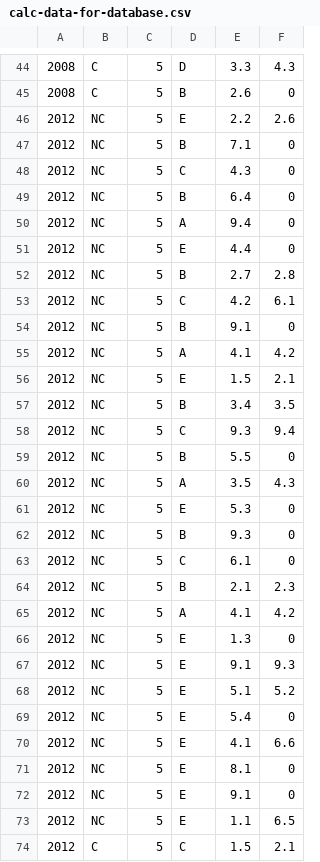
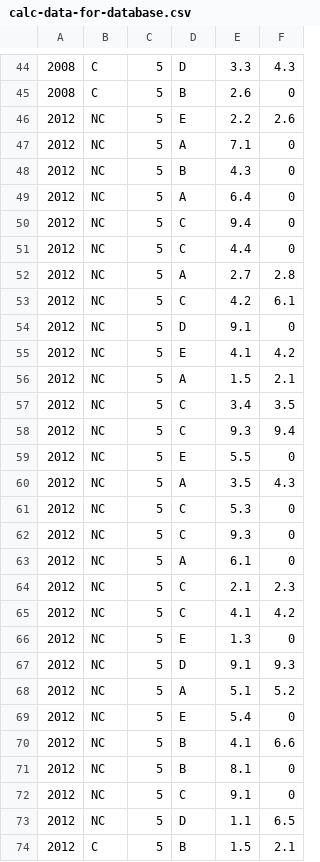
Before and after one commit to camfpli2/calculus-bc-database, a CSV file: calc-data-for-database.csv, drawn as a sheet; only a part is shown, gaps mark what is left out; the diff covers the shown part only.

```diff
--- a/calc-data-for-database.csv
+++ b/calc-data-for-database.csv
@@ -46,29 +46,29 @@
 2012,NC,5,E,2.2,2.6
-2012,NC,5,B,7.1,0
-2012,NC,5,C,4.3,0
-2012,NC,5,B,6.4,0
-2012,NC,5,A,9.4,0
-2012,NC,5,E,4.4,0
-2012,NC,5,B,2.7,2.8
+2012,NC,5,A,7.1,0
+2012,NC,5,B,4.3,0
+2012,NC,5,A,6.4,0
+2012,NC,5,C,9.4,0
+2012,NC,5,C,4.4,0
+2012,NC,5,A,2.7,2.8
 2012,NC,5,C,4.2,6.1
-2012,NC,5,B,9.1,0
-2012,NC,5,A,4.1,4.2
-2012,NC,5,E,1.5,2.1
-2012,NC,5,B,3.4,3.5
+2012,NC,5,D,9.1,0
+2012,NC,5,E,4.1,4.2
+2012,NC,5,A,1.5,2.1
+2012,NC,5,C,3.4,3.5
 2012,NC,5,C,9.3,9.4
-2012,NC,5,B,5.5,0
+2012,NC,5,E,5.5,0
 2012,NC,5,A,3.5,4.3
-2012,NC,5,E,5.3,0
-2012,NC,5,B,9.3,0
-2012,NC,5,C,6.1,0
-2012,NC,5,B,2.1,2.3
-2012,NC,5,A,4.1,4.2
+2012,NC,5,C,5.3,0
+2012,NC,5,C,9.3,0
+2012,NC,5,A,6.1,0
+2012,NC,5,C,2.1,2.3
+2012,NC,5,C,4.1,4.2
 2012,NC,5,E,1.3,0
-2012,NC,5,E,9.1,9.3
-2012,NC,5,E,5.1,5.2
+2012,NC,5,D,9.1,9.3
+2012,NC,5,A,5.1,5.2
 2012,NC,5,E,5.4,0
-2012,NC,5,E,4.1,6.6
-2012,NC,5,E,8.1,0
-2012,NC,5,E,9.1,0
-2012,NC,5,E,1.1,6.5
-2012,C,5,C,1.5,2.1
+2012,NC,5,B,4.1,6.6
+2012,NC,5,B,8.1,0
+2012,NC,5,C,9.1,0
+2012,NC,5,D,1.1,6.5
+2012,C,5,B,1.5,2.1
```
Also changed, not shown: 12 edited cells elsewhere in this file.
